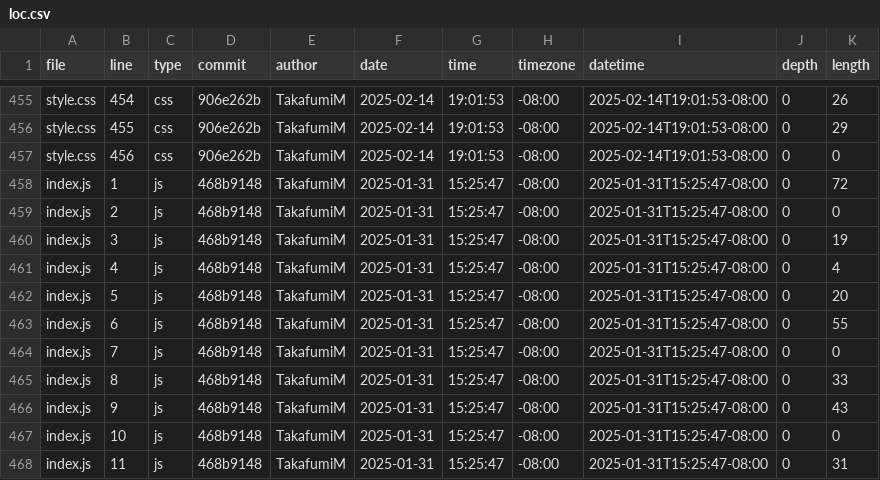
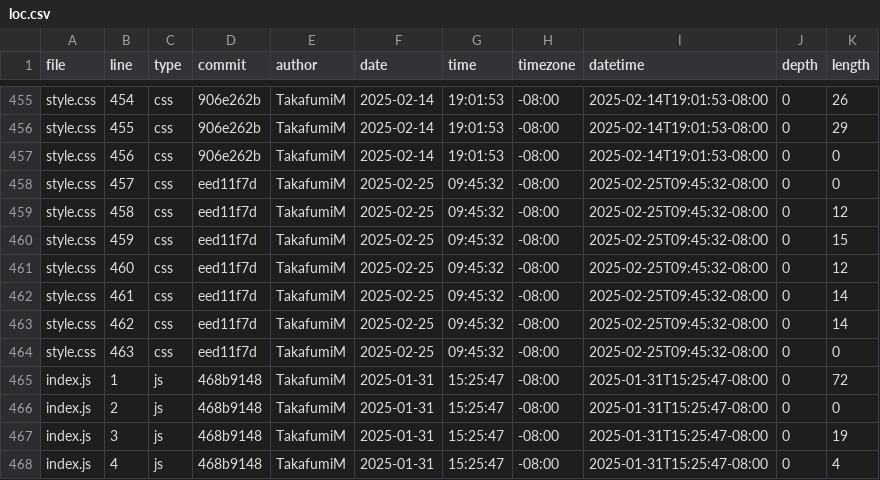
Before and after one commit to TakafumiM/portfolio, a CSV file: meta/loc.csv, drawn as a sheet; only a part is shown, gaps mark what is left out; the shorter side is filled out with more unchanged rows.

```diff
--- a/meta/loc.csv
+++ b/meta/loc.csv
@@ -457,2 +457,9 @@ style.css,455,css,906e262b,TakafumiM,2025-02-14,19:01:53,-08:00,2025-02-14T19:01
 style.css,456,css,906e262b,TakafumiM,2025-02-14,19:01:53,-08:00,2025-02-14T19:01:53-08:00,0,0
+style.css,457,css,eed11f7d,TakafumiM,2025-02-25,09:45:32,-08:00,2025-02-25T09:45:32-08:00,0,0
+style.css,458,css,eed11f7d,TakafumiM,2025-02-25,09:45:32,-08:00,2025-02-25T09:45:32-08:00,0,12
+style.css,459,css,eed11f7d,TakafumiM,2025-02-25,09:45:32,-08:00,2025-02-25T09:45:32-08:00,0,15
+style.css,460,css,eed11f7d,TakafumiM,2025-02-25,09:45:32,-08:00,2025-02-25T09:45:32-08:00,0,12
+style.css,461,css,eed11f7d,TakafumiM,2025-02-25,09:45:32,-08:00,2025-02-25T09:45:32-08:00,0,14
+style.css,462,css,eed11f7d,TakafumiM,2025-02-25,09:45:32,-08:00,2025-02-25T09:45:32-08:00,0,14
+style.css,463,css,eed11f7d,TakafumiM,2025-02-25,09:45:32,-08:00,2025-02-25T09:45:32-08:00,0,0
 index.js,1,js,468b9148,TakafumiM,2025-01-31,15:25:47,-08:00,2025-01-31T15:25:47-08:00,0,72
```
